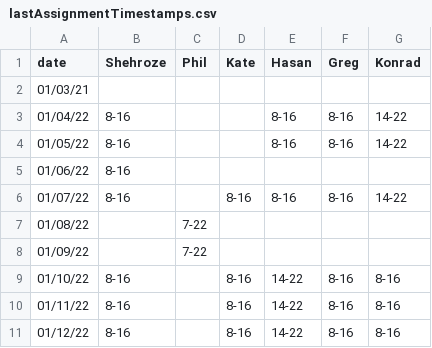
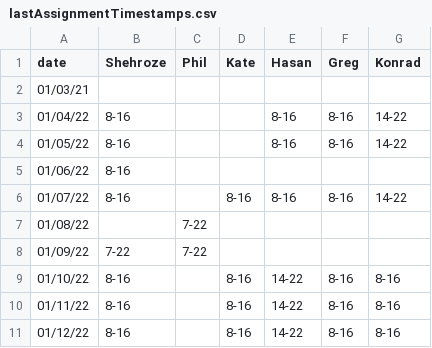
Before and after one commit to fszwedo/support-management-backend-app, a CSV file: src/lastAssignmentTimestamps.csv, drawn as a sheet; only a part is shown.

Commit message:
adjustments for assignment using db

```diff
--- a/src/lastAssignmentTimestamps.csv
+++ b/src/lastAssignmentTimestamps.csv
@@ -7,3 +7,3 @@ date,Shehroze,Phil,Kate,Hasan,Greg,Konrad
 01/08/22,,7-22,,,,
-01/09/22,,7-22,,,,
+01/09/22,7-22,7-22,,,,
 01/10/22,8-16,,8-16,14-22,8-16,8-16
```
Also changed, not shown: 6 other files.
